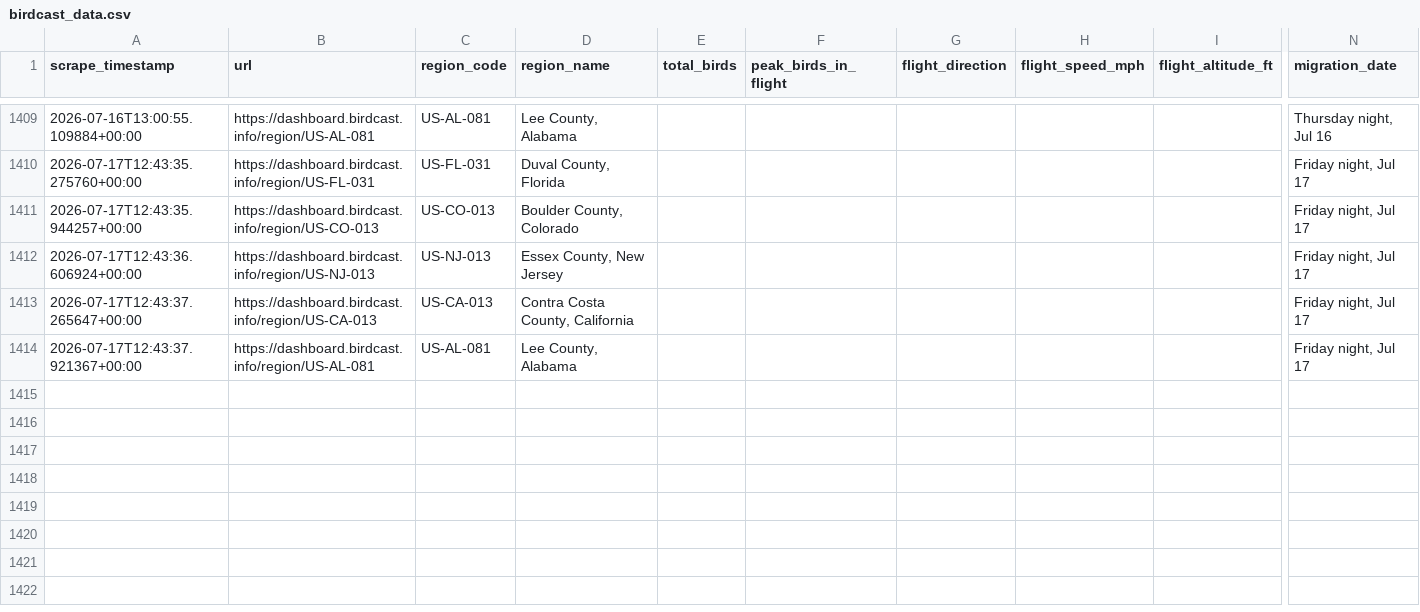
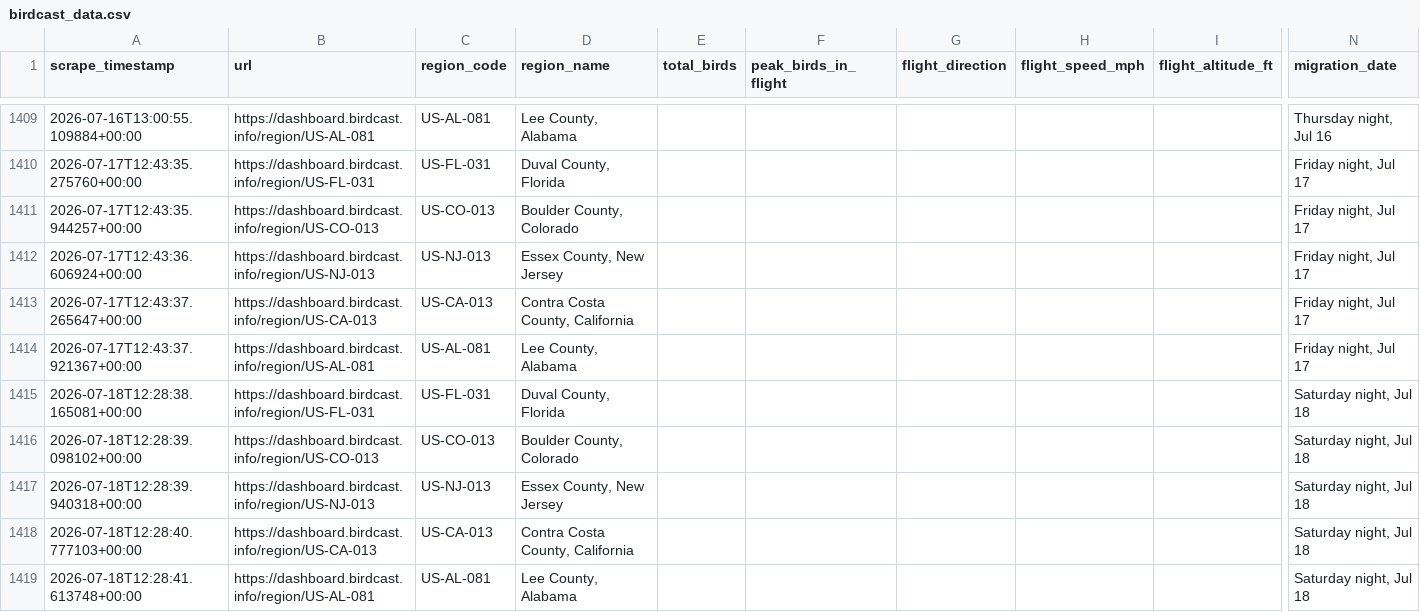
Before and after one commit to david-j-cox/backyard-ecology, a CSV file: data/birdcast_data.csv, drawn as a sheet; only a part is shown, gaps mark what is left out; rows hold the shown columns only; the diff names each change by its address in the sheet, - before the commit and + after, or states it on an @@ line.

```diff
--- a/data/birdcast_data.csv
+++ b/data/birdcast_data.csv
+row 1415: 2026-07-18T12:28:38.165081+00:00 | https://dashboard.birdcast.info/region/US-FL-031 | US-FL-031 | Duval County, Florida |  |  |  |  |  | Saturday night, Jul 18
+row 1416: 2026-07-18T12:28:39.098102+00:00 | https://dashboard.birdcast.info/region/US-CO-013 | US-CO-013 | Boulder County, Colorado |  |  |  |  |  | Saturday night, Jul 18
+row 1417: 2026-07-18T12:28:39.940318+00:00 | https://dashboard.birdcast.info/region/US-NJ-013 | US-NJ-013 | Essex County, New Jersey |  |  |  |  |  | Saturday night, Jul 18
+row 1418: 2026-07-18T12:28:40.777103+00:00 | https://dashboard.birdcast.info/region/US-CA-013 | US-CA-013 | Contra Costa County, California |  |  |  |  |  | Saturday night, Jul 18
+row 1419: 2026-07-18T12:28:41.613748+00:00 | https://dashboard.birdcast.info/region/US-AL-081 | US-AL-081 | Lee County, Alabama |  |  |  |  |  | Saturday night, Jul 18
```
Also changed, not shown: 12 other files.
